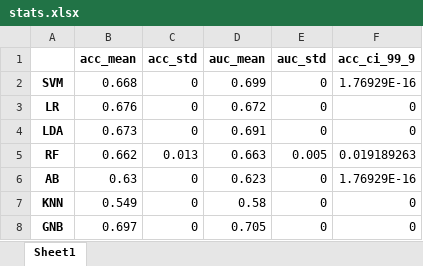
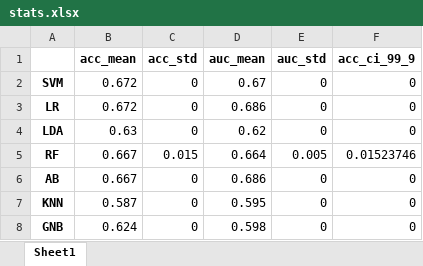
Before and after one commit to abbasilab/Video-Tracking-PD, an Excel workbook: figures/ft/stats.xlsx, sheet Sheet1, drawn as a sheet; values as stored, in another font and other column widths than the file's, no borders; the diff names each change by its address in the sheet, - before the commit and + after, or states it on an @@ line.

```diff
--- a/figures/ft/stats.xlsx (sheet Sheet1)
+++ b/figures/ft/stats.xlsx (sheet Sheet1)
-B2 (acc_mean): 0.668
+B2 (acc_mean): 0.672
-D2 (auc_mean): 0.699
+D2 (auc_mean): 0.67
-F2 (acc_ci_99_9): 1.76929E-16
+F2 (acc_ci_99_9): 0
-B3 (acc_mean): 0.676
+B3 (acc_mean): 0.672
-D3 (auc_mean): 0.672
+D3 (auc_mean): 0.686
-B4 (acc_mean): 0.673
+B4 (acc_mean): 0.63
-D4 (auc_mean): 0.691
+D4 (auc_mean): 0.62
-B5 (acc_mean): 0.662
+B5 (acc_mean): 0.667
-C5 (acc_std): 0.013
+C5 (acc_std): 0.015
-D5 (auc_mean): 0.663
+D5 (auc_mean): 0.664
-F5 (acc_ci_99_9): 0.019189263
+F5 (acc_ci_99_9): 0.01523746
-B6 (acc_mean): 0.63
+B6 (acc_mean): 0.667
-D6 (auc_mean): 0.623
+D6 (auc_mean): 0.686
-F6 (acc_ci_99_9): 1.76929E-16
+F6 (acc_ci_99_9): 0
-B7 (acc_mean): 0.549
+B7 (acc_mean): 0.587
-D7 (auc_mean): 0.58
+D7 (auc_mean): 0.595
-B8 (acc_mean): 0.697
+B8 (acc_mean): 0.624
-D8 (auc_mean): 0.705
+D8 (auc_mean): 0.598
```
Also changed, not shown: figures/ft/selected.xlsx, figures/g/selected.xlsx, 42 other files.
